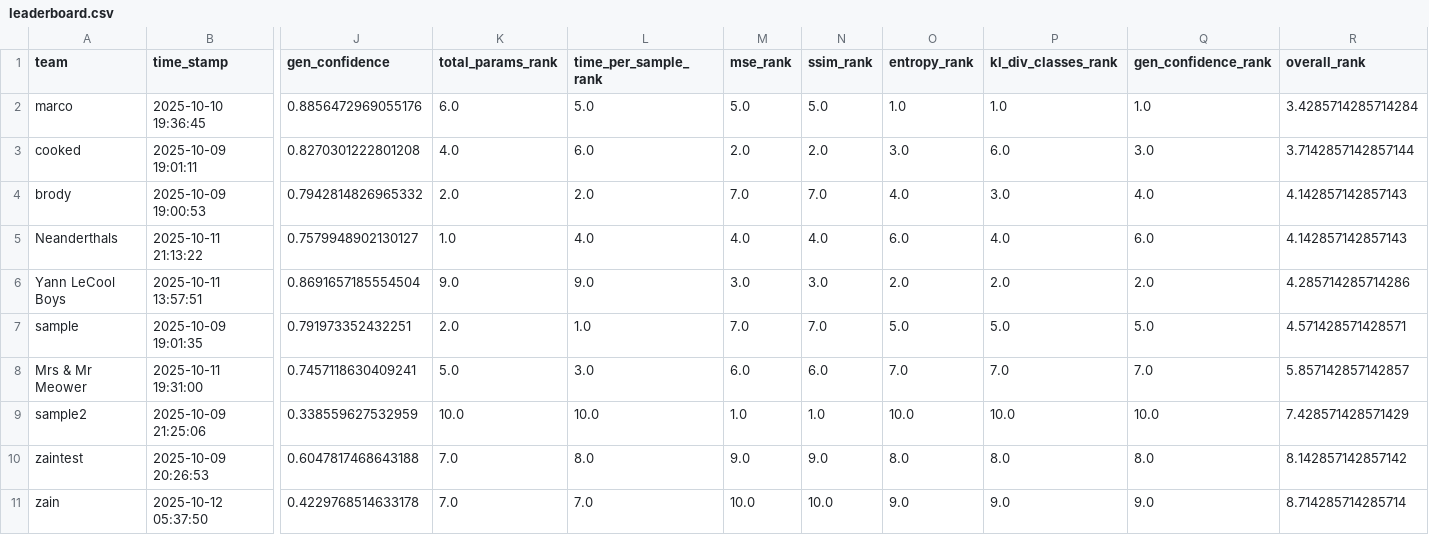
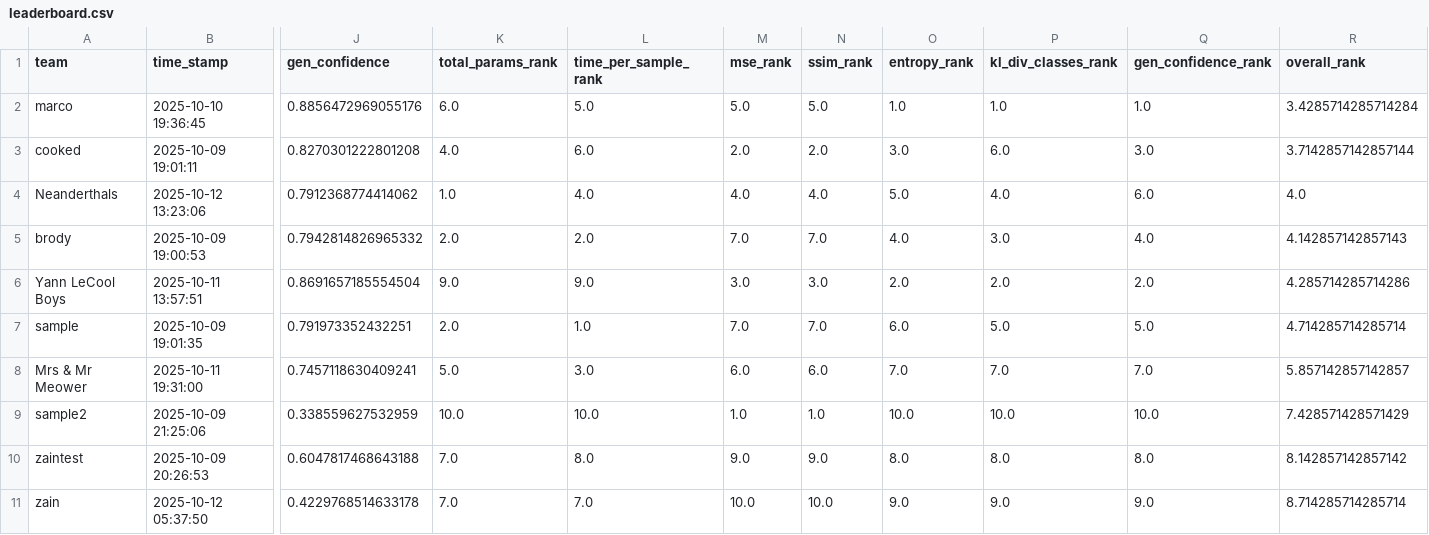
Before and after one commit to dlaieburner/2025-leaderboard, a CSV file: leaderboard.csv, drawn as a sheet; only a part is shown, gaps mark what is left out; removed rows and columns are numbered as before the commit, all else as after; rows hold the shown columns only; the diff names each change by its address in the sheet, - before the commit and + after, or states it on an @@ line.

Commit message:
Update leaderboard with new submission

```diff
--- a/leaderboard.csv
+++ b/leaderboard.csv
+row 4: Neanderthals | 2025-10-12 13:23:06 | 0.7912368774414062 | 1.0 | 4.0 | 4.0 | 4.0 | 5.0 | 4.0 | 6.0 | 4.0
-row 5: Neanderthals | 2025-10-11 21:13:22 | 0.7579948902130127 | 1.0 | 4.0 | 4.0 | 4.0 | 6.0 | 4.0 | 6.0 | 4.142857142857143
-O7 (entropy_rank): 5.0
+O7 (entropy_rank): 6.0
-R7 (overall_rank): 4.571428571428571
+R7 (overall_rank): 4.714285714285714
```
